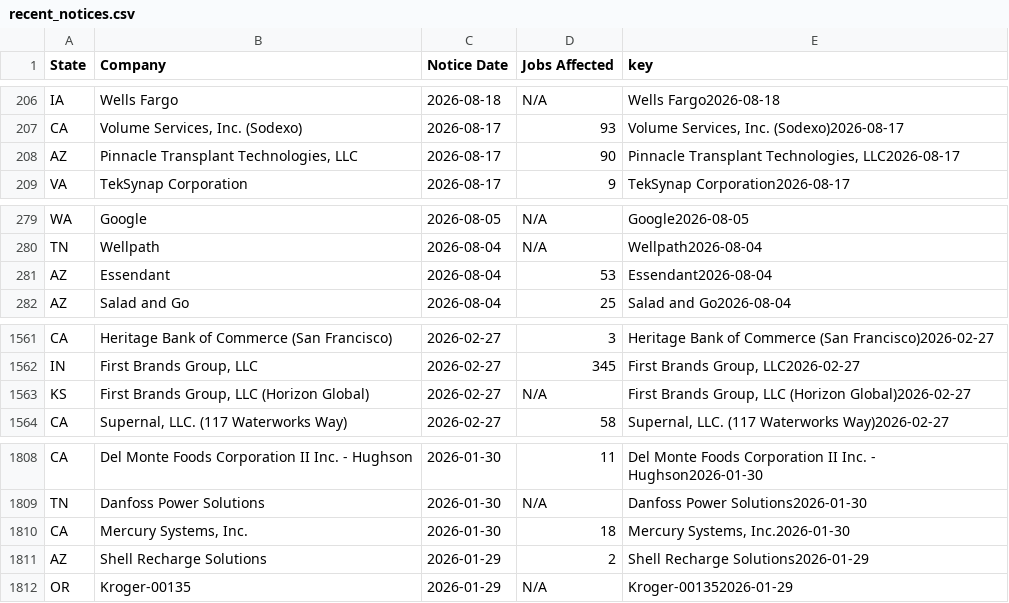
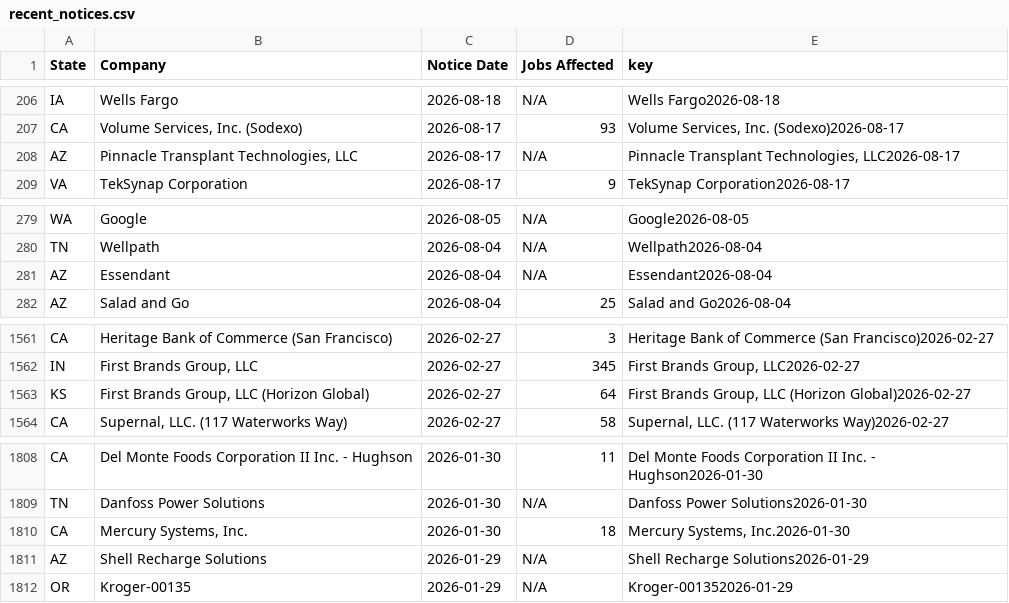
Before and after one commit to FTS-IE/warn-notice-actions, a CSV file: data/recent_notices.csv, drawn as a sheet; only a part is shown, gaps mark what is left out.

```diff
--- a/data/recent_notices.csv
+++ b/data/recent_notices.csv
@@ -207,3 +207,3 @@ IA,Wells Fargo,2026-08-18,N/A,Wells Fargo2026-08-18
 CA,"Volume Services, Inc. (Sodexo)",2026-08-17,93,"Volume Services, Inc. (Sodexo)2026-08-17"
-AZ,"Pinnacle Transplant Technologies, LLC",2026-08-17,90,"Pinnacle Transplant Technologies, LLC2026-08-17"
+AZ,"Pinnacle Transplant Technologies, LLC",2026-08-17,N/A,"Pinnacle Transplant Technologies, LLC2026-08-17"
 VA,TekSynap Corporation,2026-08-17,9,TekSynap Corporation2026-08-17
@@ -280,3 +280,3 @@ WA,Google,2026-08-05,N/A,Google2026-08-05
 TN,Wellpath,2026-08-04,N/A,Wellpath2026-08-04
-AZ,Essendant,2026-08-04,53,Essendant2026-08-04
+AZ,Essendant,2026-08-04,N/A,Essendant2026-08-04
 AZ,Salad and Go,2026-08-04,25,Salad and Go2026-08-04
@@ -2030,3 +2030,3 @@ CA,Heritage Bank of Commerce (San Francisco),2026-02-27,3,Heritage Bank of Comme
 IN,"First Brands Group, LLC",2026-02-27,345,"First Brands Group, LLC2026-02-27"
-KS,"First Brands Group, LLC (Horizon Global)",2026-02-27,N/A,"First Brands Group, LLC (Horizon Global)2026-02-27"
+KS,"First Brands Group, LLC (Horizon Global)",2026-02-27,64,"First Brands Group, LLC (Horizon Global)2026-02-27"
 CA,"Supernal, LLC. (117 Waterworks Way)",2026-02-27,58,"Supernal, LLC. (117 Waterworks Way)2026-02-27"
@@ -2536,3 +2536,3 @@ TN,Danfoss Power Solutions,2026-01-30,N/A,Danfoss Power Solutions2026-01-30
 CA,"Mercury Systems, Inc.",2026-01-30,18,"Mercury Systems, Inc.2026-01-30"
-AZ,Shell Recharge Solutions,2026-01-29,2,Shell Recharge Solutions2026-01-29
+AZ,Shell Recharge Solutions,2026-01-29,N/A,Shell Recharge Solutions2026-01-29
 OR,Kroger-00135,2026-01-29,N/A,Kroger-001352026-01-29
```
Also changed, not shown: data/az.csv, data/de.csv, 7 other files.
